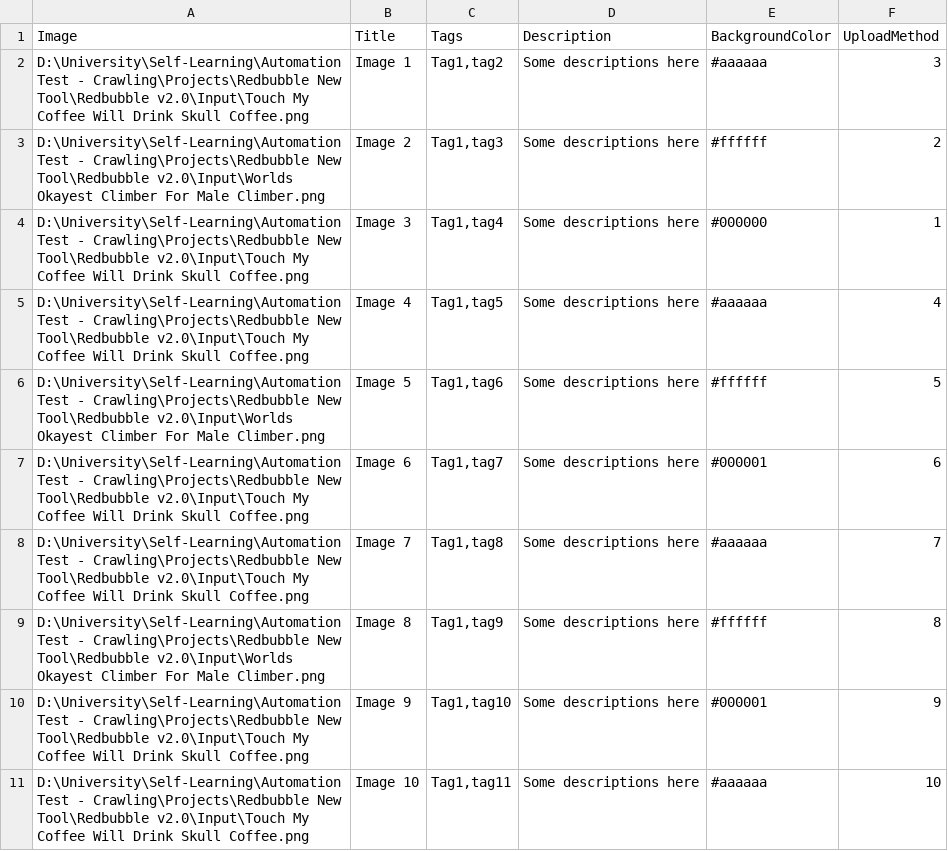
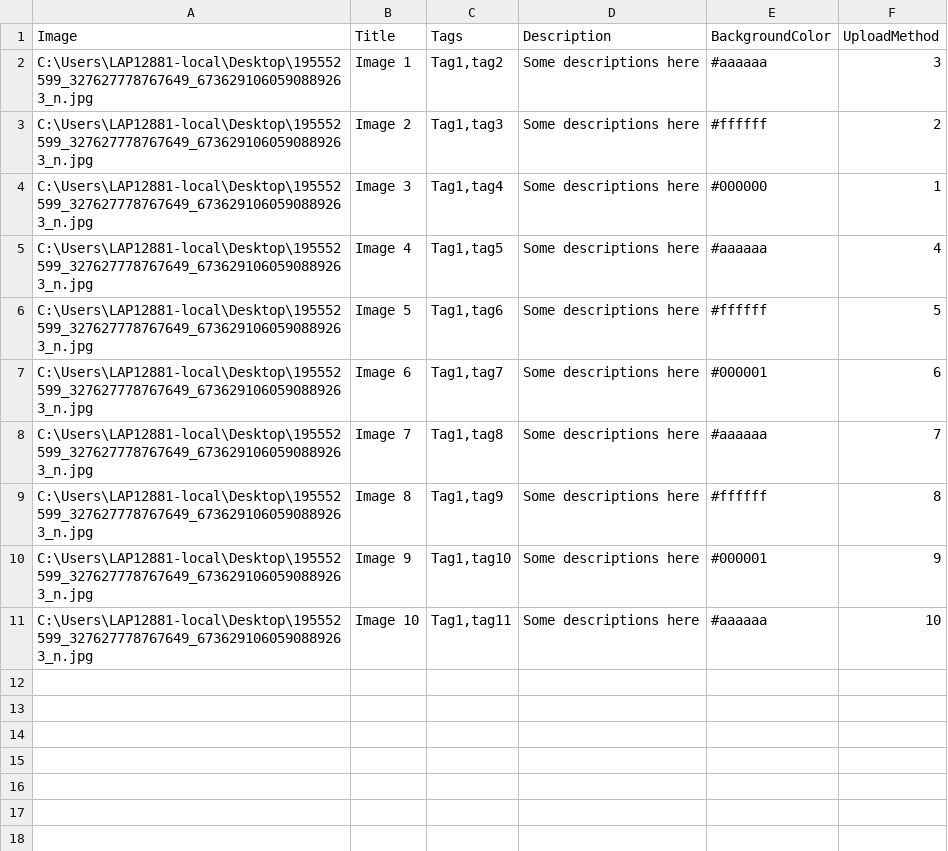
Before and after one commit to baovit72/autoredbubblev2, a CSV file: Input.csv, drawn as a sheet.

```diff
--- a/Input.csv
+++ b/Input.csv
@@ -1,11 +1,11 @@
 Image,Title,Tags,Description,BackgroundColor,UploadMethod
-D:\University\Self-Learning\Automation Test - Crawling\Projects\Redbubble New Tool\Redbubble v2.0\Input\Touch My Coffee Will Drink Skull Coffee.png,Image 1,"Tag1,tag2",Some descriptions here,#aaaaaa,3
-D:\University\Self-Learning\Automation Test - Crawling\Projects\Redbubble New Tool\Redbubble v2.0\Input\Worlds Okayest Climber For Male Climber.png,Image 2,"Tag1,tag3",Some descriptions here,#ffffff,2
-D:\University\Self-Learning\Automation Test - Crawling\Projects\Redbubble New Tool\Redbubble v2.0\Input\Touch My Coffee Will Drink Skull Coffee.png,Image 3,"Tag1,tag4",Some descriptions here,#000000,1
-D:\University\Self-Learning\Automation Test - Crawling\Projects\Redbubble New Tool\Redbubble v2.0\Input\Touch My Coffee Will Drink Skull Coffee.png,Image 4,"Tag1,tag5",Some descriptions here,#aaaaaa, 4
-D:\University\Self-Learning\Automation Test - Crawling\Projects\Redbubble New Tool\Redbubble v2.0\Input\Worlds Okayest Climber For Male Climber.png,Image 5,"Tag1,tag6",Some descriptions here,#ffffff,5
-D:\University\Self-Learning\Automation Test - Crawling\Projects\Redbubble New Tool\Redbubble v2.0\Input\Touch My Coffee Will Drink Skull Coffee.png,Image 6,"Tag1,tag7",Some descriptions here,#000001,6
-D:\University\Self-Learning\Automation Test - Crawling\Projects\Redbubble New Tool\Redbubble v2.0\Input\Touch My Coffee Will Drink Skull Coffee.png,Image 7,"Tag1,tag8",Some descriptions here,#aaaaaa,7
-D:\University\Self-Learning\Automation Test - Crawling\Projects\Redbubble New Tool\Redbubble v2.0\Input\Worlds Okayest Climber For Male Climber.png,Image 8,"Tag1,tag9",Some descriptions here,#ffffff,8
-D:\University\Self-Learning\Automation Test - Crawling\Projects\Redbubble New Tool\Redbubble v2.0\Input\Touch My Coffee Will Drink Skull Coffee.png,Image 9,"Tag1,tag10",Some descriptions here,#000001,9
-D:\University\Self-Learning\Automation Test - Crawling\Projects\Redbubble New Tool\Redbubble v2.0\Input\Touch My Coffee Will Drink Skull Coffee.png,Image 10,"Tag1,tag11",Some descriptions here,#aaaaaa,10
+C:\Users\LAP12881-local\Desktop\195552599_327627778767649_6736291060590889263_n.jpg,Image 1,"Tag1,tag2",Some descriptions here,#aaaaaa,3
+C:\Users\LAP12881-local\Desktop\195552599_327627778767649_6736291060590889263_n.jpg,Image 2,"Tag1,tag3",Some descriptions here,#ffffff,2
+C:\Users\LAP12881-local\Desktop\195552599_327627778767649_6736291060590889263_n.jpg,Image 3,"Tag1,tag4",Some descriptions here,#000000,1
+C:\Users\LAP12881-local\Desktop\195552599_327627778767649_6736291060590889263_n.jpg,Image 4,"Tag1,tag5",Some descriptions here,#aaaaaa,4
+C:\Users\LAP12881-local\Desktop\195552599_327627778767649_6736291060590889263_n.jpg,Image 5,"Tag1,tag6",Some descriptions here,#ffffff,5
+C:\Users\LAP12881-local\Desktop\195552599_327627778767649_6736291060590889263_n.jpg,Image 6,"Tag1,tag7",Some descriptions here,#000001,6
+C:\Users\LAP12881-local\Desktop\195552599_327627778767649_6736291060590889263_n.jpg,Image 7,"Tag1,tag8",Some descriptions here,#aaaaaa,7
+C:\Users\LAP12881-local\Desktop\195552599_327627778767649_6736291060590889263_n.jpg,Image 8,"Tag1,tag9",Some descriptions here,#ffffff,8
+C:\Users\LAP12881-local\Desktop\195552599_327627778767649_6736291060590889263_n.jpg,Image 9,"Tag1,tag10",Some descriptions here,#000001,9
+C:\Users\LAP12881-local\Desktop\195552599_327627778767649_6736291060590889263_n.jpg,Image 10,"Tag1,tag11",Some descriptions here,#aaaaaa,10
```
Also changed, not shown: 4 other files.
